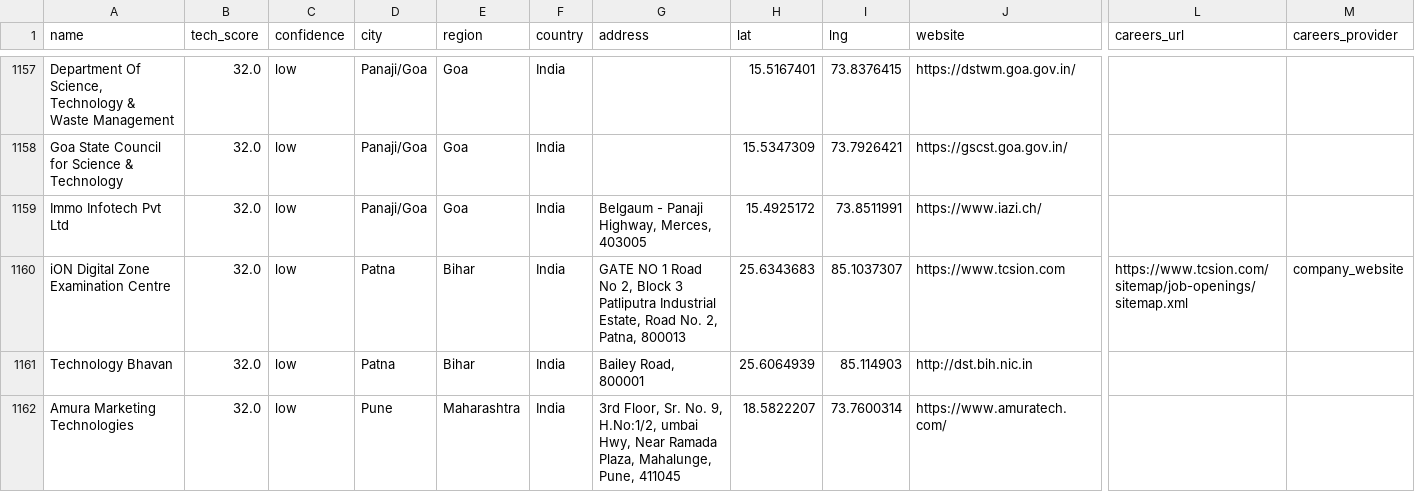
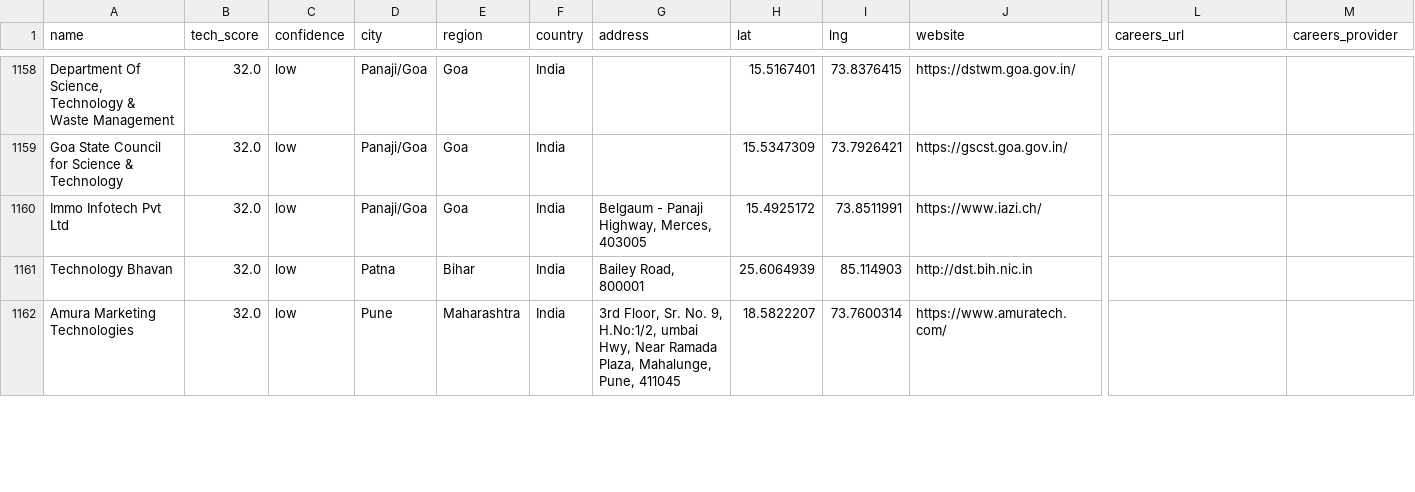
Before and after one commit to AkashKumar7902/india-tech-company-finder, a CSV file: results/india_tech_companies.csv, drawn as a sheet; only a part is shown, gaps mark what is left out; removed rows and columns are numbered as before the commit, all else as after; rows hold the shown columns only; the diff covers the shown part only; the diff names each change by its address in the sheet, - before the commit and + after, or states it on an @@ line.

```diff
--- a/results/india_tech_companies.csv
+++ b/results/india_tech_companies.csv
-row 1160: iON Digital Zone Examination Centre | 32.0 | low | Patna | Bihar | India | GATE NO 1 Road No 2, Block 3 Patliputra Industrial Estate, Road No. 2, Patna, 800013 | 25.6343683 | 85.1037307 | https://www.tcsion.com | https://www.tcsion.com/sitemap/job-openings/sitemap.xml | company_website
```
Also changed, not shown: 1 added row and 9 edited cells elsewhere in this file, 1 other file.
